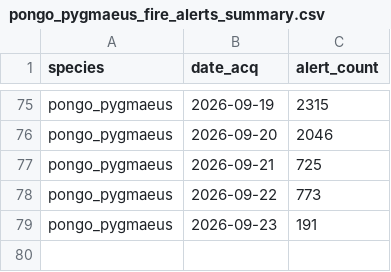
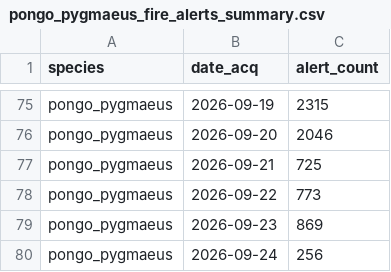
Before and after one commit to sergewich/orangutan-dashboard, a CSV file: data/fire/pongo_pygmaeus_fire_alerts_summary.csv, drawn as a sheet; only a part is shown, gaps mark what is left out.

```diff
--- a/data/fire/pongo_pygmaeus_fire_alerts_summary.csv
+++ b/data/fire/pongo_pygmaeus_fire_alerts_summary.csv
@@ -78,2 +78,3 @@ pongo_pygmaeus,2026-09-21,725
 pongo_pygmaeus,2026-09-22,773
-pongo_pygmaeus,2026-09-23,191
+pongo_pygmaeus,2026-09-23,869
+pongo_pygmaeus,2026-09-24,256
```
Also changed, not shown: 1 other file.
